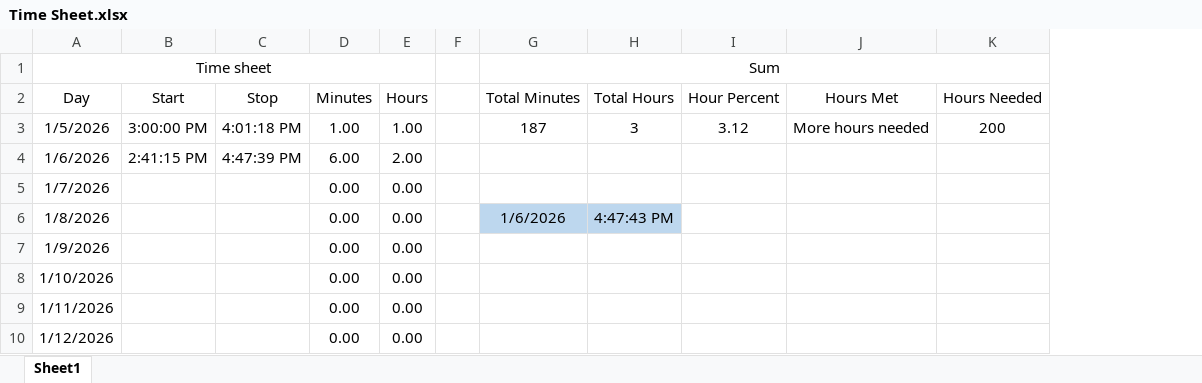
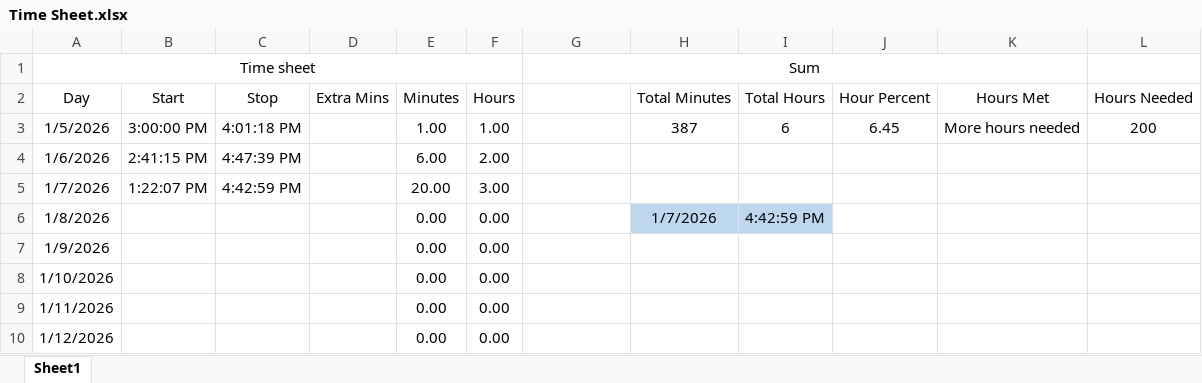
Before and after one commit to supertrey2004/Secure-Multi-Layer-Network-Project---Capstone, an Excel workbook: Baseline_docs/Time Sheet.xlsx, sheet Sheet1, drawn as a sheet; only a part is shown; values as stored, in another font and other column widths than the file's, no borders; table styles not drawn; removed rows and columns are numbered as before the commit, all else as after; the diff names each change by its address in the sheet, - before the commit and + after, or states it on an @@ line.

```diff
--- a/Baseline_docs/Time Sheet.xlsx (sheet Sheet1)
+++ b/Baseline_docs/Time Sheet.xlsx (sheet Sheet1)
+column D, row 2: Extra Mins
-column F, empty
-column H, rows 2-6: Total Hours | 3 |  |  | 4:47:43 PM
+column H, rows 2-6: Total Minutes | 387 |  |  | 1/7/2026
+column I, rows 2-6: Total Hours | 6 |  |  | 4:42:59 PM
-G1:K1 merged
+G1:K1 merged
-G2 (Sum): Total Minutes
+G2 (Sum): (empty)
-G3 (Sum): 187
+G3 (Sum): (empty)
-J3: 3.12
+J3: 6.45
-B5: (empty)
+B5: 1:22:07 PM
-C5: (empty)
+C5: 4:42:59 PM
-E5: 0.00
+E5: 20.00
-F5: 0.00
+F5: 3.00
-G6 (Sum): 1/6/2026
+G6 (Sum): (empty)
-G6 fill: #BDD7EE
+G6 fill: none
```
Also changed, not shown: 3 other files.
